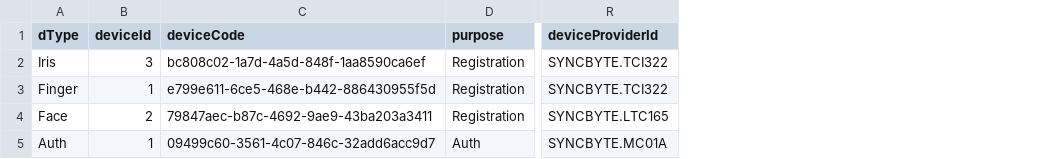
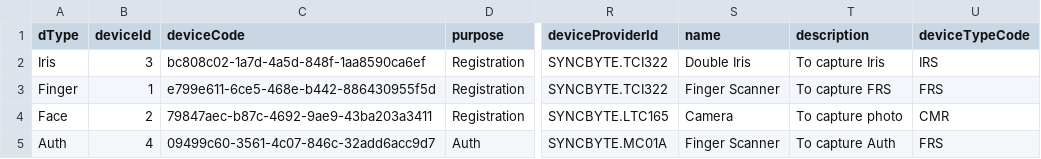
Before and after one commit to mosip/mds-testing-kit, a CSV file: mosip-device-reg/DeviceRegister/dataFolder/testData.csv, drawn as a sheet; only a part is shown, gaps mark what is left out; the diff names each change by its address in the sheet, - before the commit and + after, or states it on an @@ line.

Commit message:
deviceprovider class and csv modified

```diff
--- a/mosip-device-reg/DeviceRegister/dataFolder/testData.csv
+++ b/mosip-device-reg/DeviceRegister/dataFolder/testData.csv
+column S (name), rows 2-5: Double Iris | Finger Scanner | Camera | Finger Scanner
+column T (description), rows 2-5: To capture Iris | To capture FRS | To capture photo | To capture Auth
+column U (deviceTypeCode), rows 2-5: IRS | FRS | CMR | FRS
-B5 (deviceId): 1
+B5 (deviceId): 4
```
Also changed, not shown: 47 other files.
